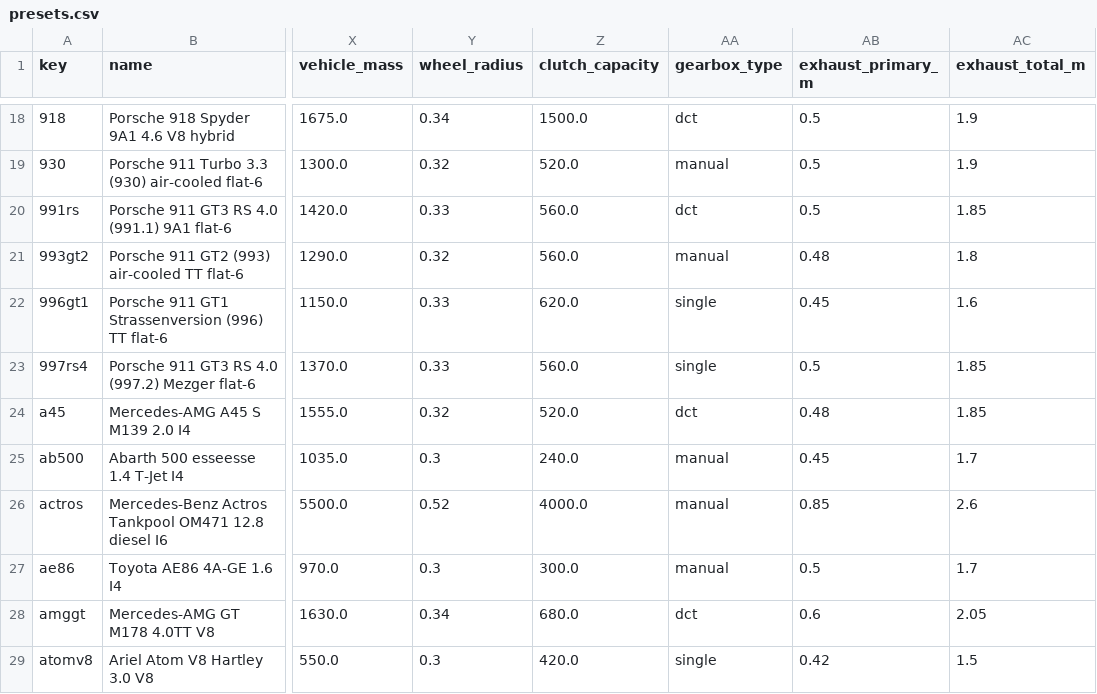
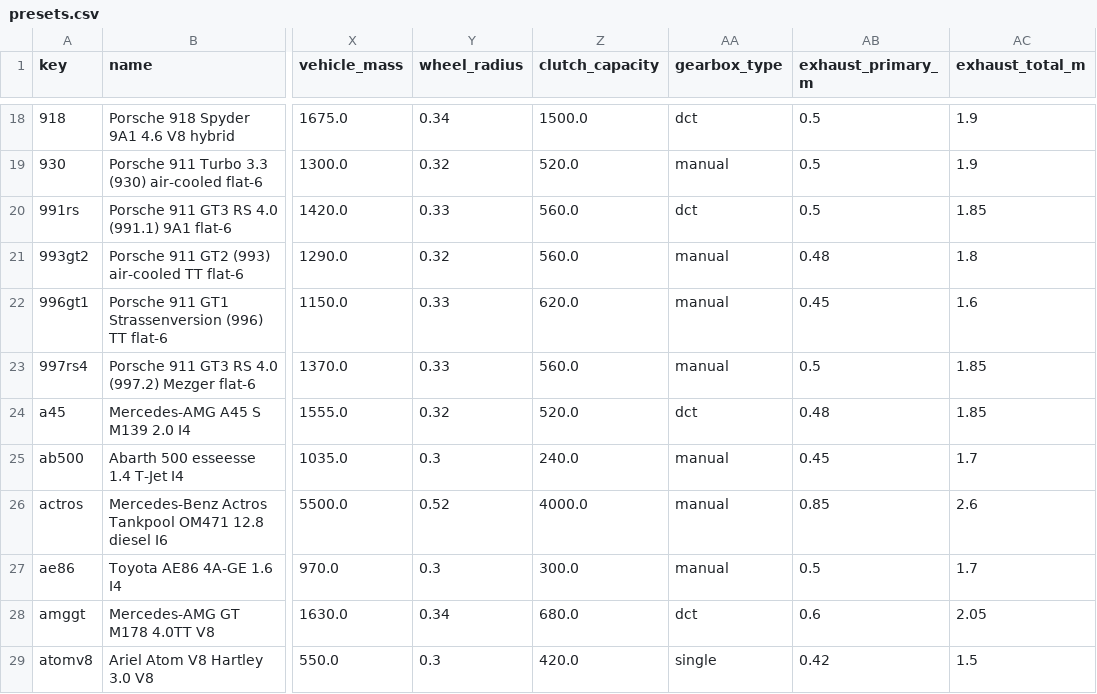
Before and after one commit to kRaikkonen/PyEngineSim, a CSV file: docs/presets.csv, drawn as a sheet; only a part is shown, gaps mark what is left out; the diff names each change by its address in the sheet, - before the commit and + after, or states it on an @@ line.

```diff
--- a/docs/presets.csv
+++ b/docs/presets.csv
-AA22:AA23 (gearbox_type): single
+AA22:AA23 (gearbox_type): manual
```
Also changed, not shown: 3 other files.
